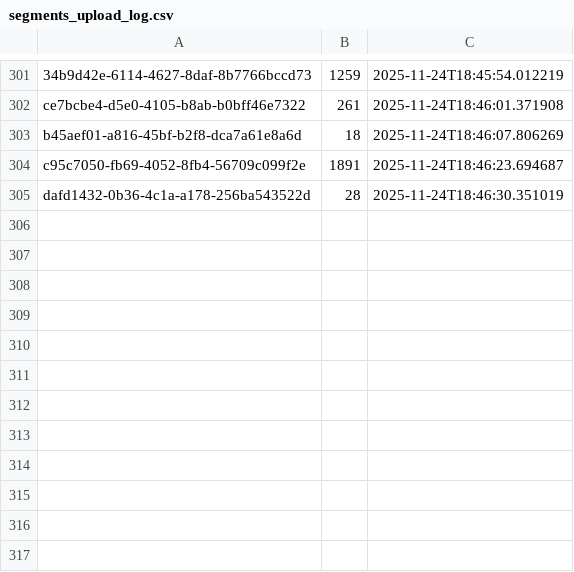
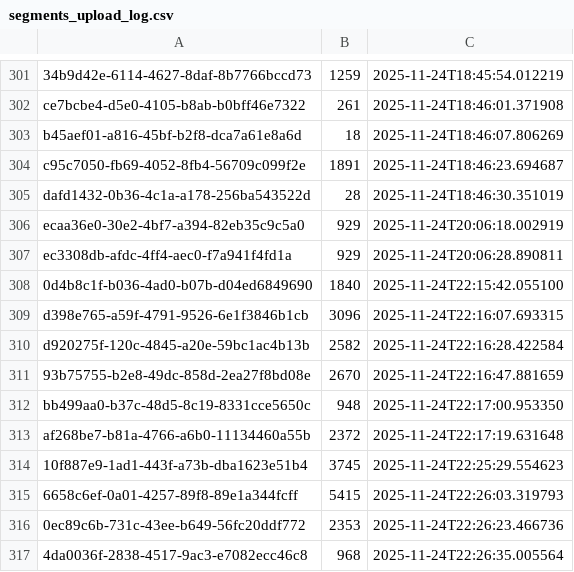
Before and after one commit to OpenPecha/webuddhist-text-uploader, a CSV file: segments_upload_log.csv, drawn as a sheet; only a part is shown, gaps mark what is left out; the diff names each change by its address in the sheet, - before the commit and + after, or states it on an @@ line.

```diff
--- a/segments_upload_log.csv
+++ b/segments_upload_log.csv
+row 306: ecaa36e0-30e2-4bf7-a394-82eb35c9c5a0 | 929 | 2025-11-24T20:06:18.002919
+row 307: ec3308db-afdc-4ff4-aec0-f7a941f4fd1a | 929 | 2025-11-24T20:06:28.890811
+row 308: 0d4b8c1f-b036-4ad0-b07b-d04ed6849690 | 1840 | 2025-11-24T22:15:42.055100
+row 309: d398e765-a59f-4791-9526-6e1f3846b1cb | 3096 | 2025-11-24T22:16:07.693315
+row 310: d920275f-120c-4845-a20e-59bc1ac4b13b | 2582 | 2025-11-24T22:16:28.422584
+row 311: 93b75755-b2e8-49dc-858d-2ea27f8bd08e | 2670 | 2025-11-24T22:16:47.881659
+row 312: bb499aa0-b37c-48d5-8c19-8331cce5650c | 948 | 2025-11-24T22:17:00.953350
+row 313: af268be7-b81a-4766-a6b0-11134460a55b | 2372 | 2025-11-24T22:17:19.631648
+row 314: 10f887e9-1ad1-443f-a73b-dba1623e51b4 | 3745 | 2025-11-24T22:25:29.554623
+row 315: 6658c6ef-0a01-4257-89f8-89e1a344fcff | 5415 | 2025-11-24T22:26:03.319793
+row 316: 0ec89c6b-731c-43ee-b649-56fc20ddf772 | 2353 | 2025-11-24T22:26:23.466736
+row 317: 4da0036f-2838-4517-9ac3-e7082ecc46c8 | 968 | 2025-11-24T22:26:35.005564
```
Also changed, not shown: manifestation_status_log.csv, text_upload_log.csv, 5 other files.
